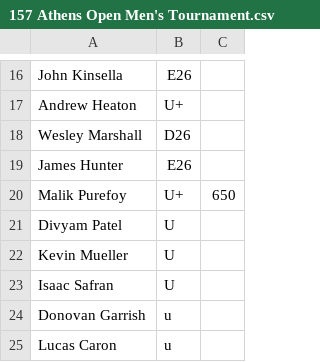
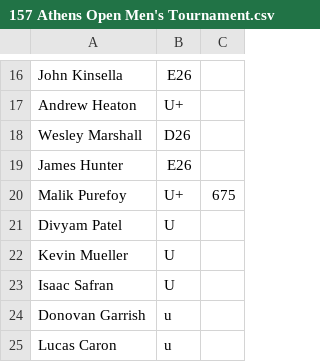
Before and after one commit to aidanKnox/Fencing-Data-Analytics-Project, a CSV file: res/Rosters/157 Athens Open Men's Tournament.csv, drawn as a sheet; only a part is shown, gaps mark what is left out.

Commit message:
Added Oct 2026 EUFC Open

```diff
--- a/res/Rosters/157 Athens Open Men's Tournament.csv
+++ b/res/Rosters/157 Athens Open Men's Tournament.csv
@@ -19,3 +19,3 @@ Wesley Marshall,D26
 James Hunter,E26
-Malik Purefoy,U+,650
+Malik Purefoy,U+,675
 Divyam Patel,U
```
Also changed, not shown: 5 other files.
